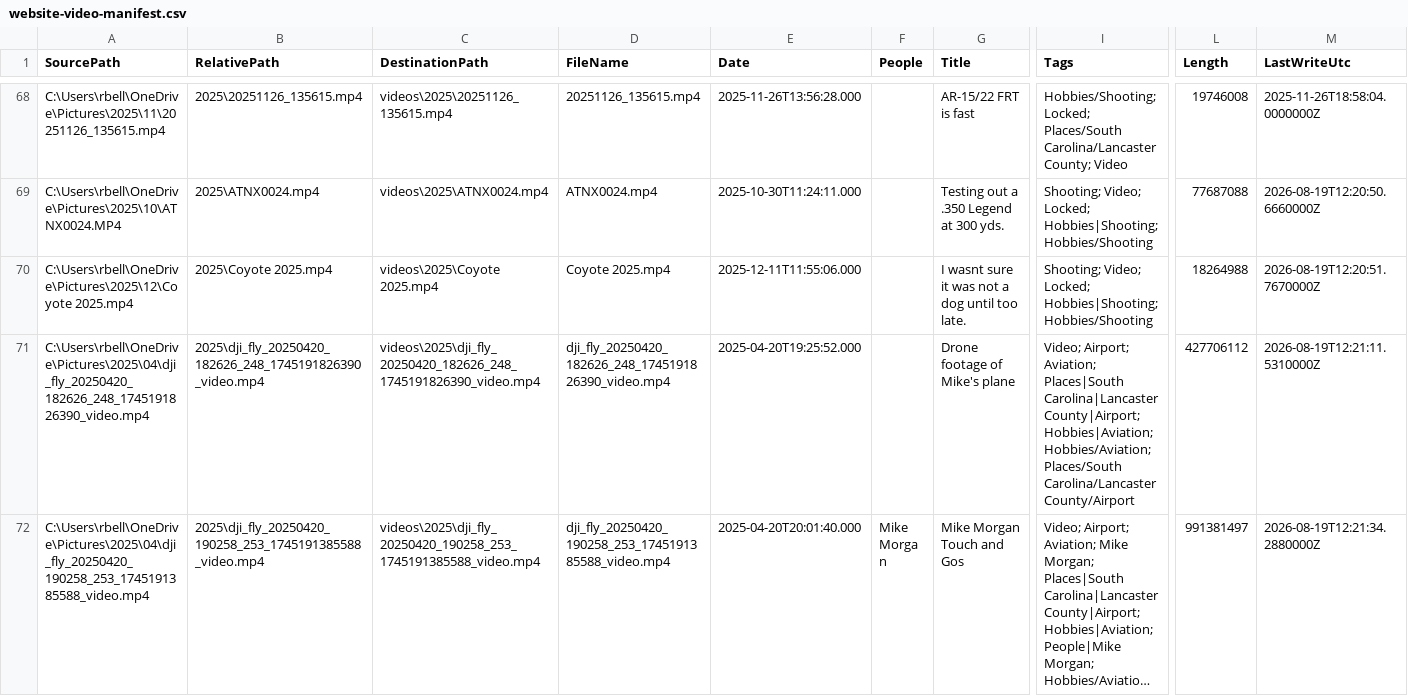
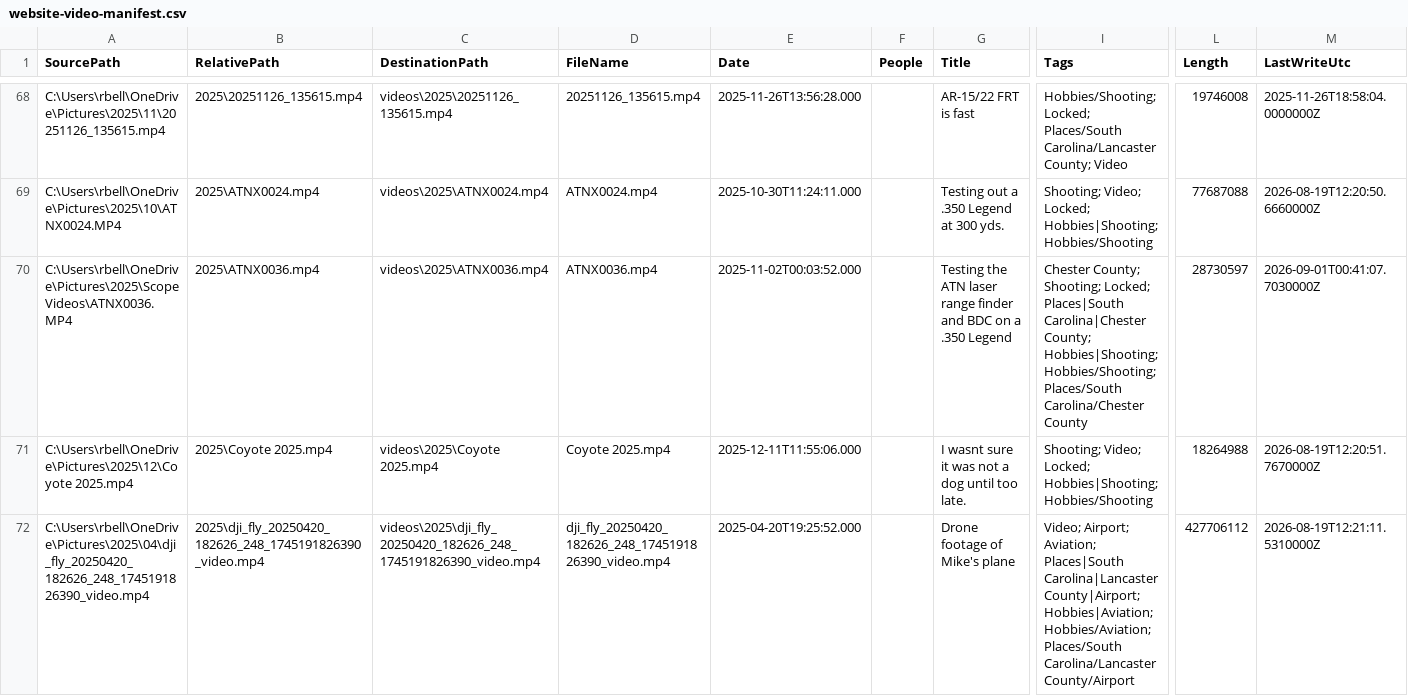
Before and after one commit to rickeybell/bell-family-archive, a CSV file: website-video-manifest.csv, drawn as a sheet; only a part is shown, gaps mark what is left out; the shorter side is filled out with more unchanged rows; long unchanged cells end in …; rows hold the shown columns only; the diff names each change by its address in the sheet, - before the commit and + after, or states it on an @@ line.

```diff
--- a/website-video-manifest.csv
+++ b/website-video-manifest.csv
+row 70: C:\Users\rbell\OneDrive\Pictures\2025\Scope Videos\ATNX0036.MP4 | 2025\ATNX0036.mp4 | videos\2025\ATNX0036.mp4 | ATNX0036.mp4 | 2025-11-02T00:03:52.000 |  | Testing the ATN laser range finder and BDC on a .350 Legend | Chester County; Shooting; Locked; Places|South Carolina|Chester County; Hobbies|Shooting; Hobbies/Shooting; Places/South Carolina/Chester County | 28730597 | 2026-09-01T00:41:07.7030000Z
```
Also changed, not shown: 9 other files.
